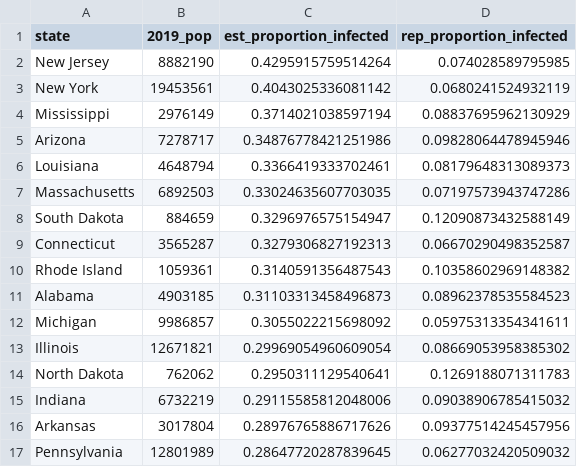
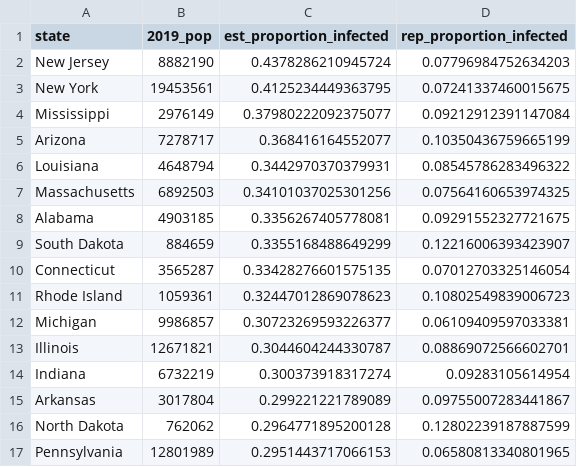
Before and after one commit to robbdunlap/covid_app, a CSV file: data/proportion_pop_infected.csv, drawn as a sheet; only a part is shown; the diff covers the shown part only.

```diff
--- a/data/proportion_pop_infected.csv
+++ b/data/proportion_pop_infected.csv
@@ -1,17 +1,17 @@
 state,2019_pop,est_proportion_infected,rep_proportion_infected
-New Jersey,8882190,0.4295915759514264,0.074028589795985
-New York,19453561,0.4043025336081142,0.0680241524932119
-Mississippi,2976149,0.3714021038597194,0.08837695962130929
-Arizona,7278717,0.34876778421251986,0.09828064478945946
-Louisiana,4648794,0.3366419333702461,0.08179648313089373
-Massachusetts,6892503,0.33024635607703035,0.07197573943747286
-South Dakota,884659,0.3296976575154947,0.12090873432588149
-Connecticut,3565287,0.3279306827192313,0.06670290498352587
-Rhode Island,1059361,0.3140591356487543,0.10358602969148382
-Alabama,4903185,0.31103313458496873,0.08962378535584523
-Michigan,9986857,0.3055022215698092,0.05975313354341611
-Illinois,12671821,0.29969054960609054,0.08669053958385302
-North Dakota,762062,0.2950311129540641,0.1269188071311783
-Indiana,6732219,0.29115585812048006,0.09038906785415032
-Arkansas,3017804,0.28976765886717626,0.09377514245457956
-Pennsylvania,12801989,0.28647720287839645,0.06277032420509032
+New Jersey,8882190,0.4378286210945724,0.07796984752634203
+New York,19453561,0.4125234449363795,0.07241337460015675
+Mississippi,2976149,0.37980222092375077,0.09212912391147084
+Arizona,7278717,0.368416164552077,0.10350436759665199
+Louisiana,4648794,0.3442970370379931,0.08545786283496322
+Massachusetts,6892503,0.34101037025301256,0.07564160653974325
+Alabama,4903185,0.3356267405778081,0.09291552327721675
+South Dakota,884659,0.3355168488649299,0.12216006393423907
+Connecticut,3565287,0.33428276601575135,0.07012703325146054
+Rhode Island,1059361,0.32447012869078623,0.10802549839006723
+Michigan,9986857,0.30723269593226377,0.06109409597033381
+Illinois,12671821,0.3044604244330787,0.08869072566602701
+Indiana,6732219,0.300373918317274,0.09283105614954
+Arkansas,3017804,0.299221221789089,0.09755007283441867
+North Dakota,762062,0.2964771895200128,0.12802239187887599
+Pennsylvania,12801989,0.2951443717066153,0.06580813340801965
```
Also changed, not shown: 6 added rows, 6 removed rows and 58 edited cells elsewhere in this file, data/weekly_est_cases_deaths.csv, 6 other files.
